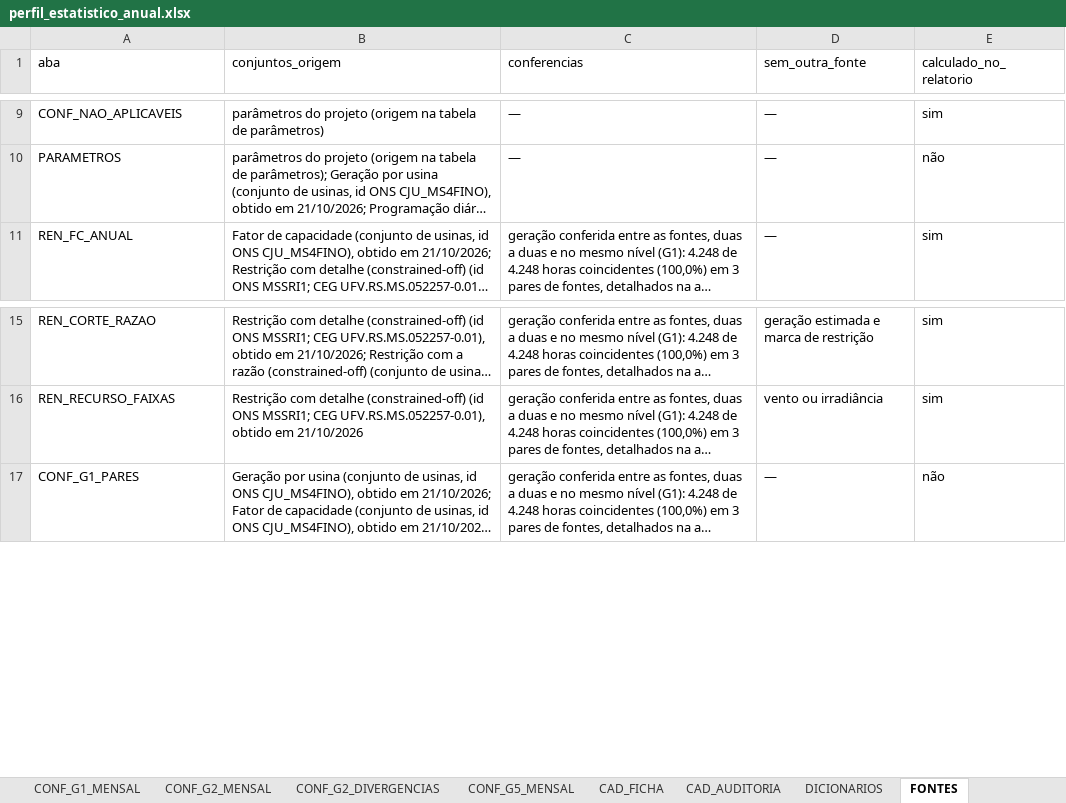
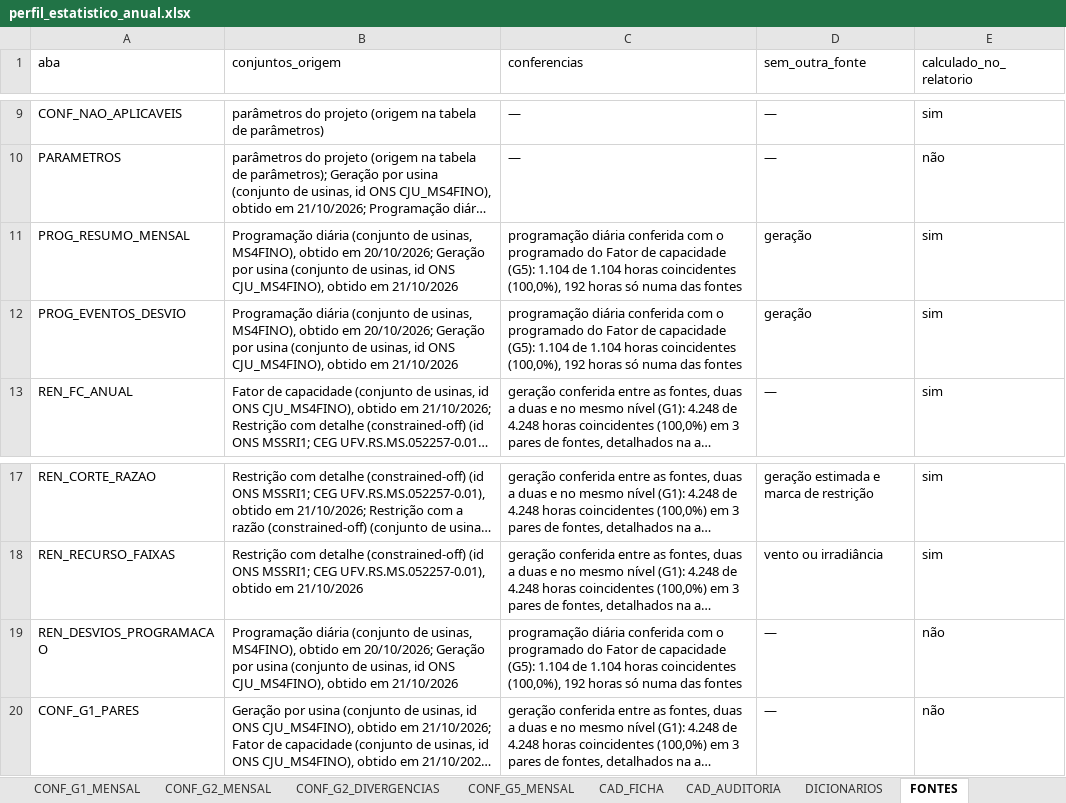
Before and after one commit to RafaEL-1998/analise_geracao, an Excel workbook: reports/seriemas_1/perfil_estatistico_anual.xlsx, sheet FONTES, drawn as a sheet; only a part is shown, gaps mark what is left out; long unchanged cells end in …; values as stored, in another font and other column widths than the file's, no borders; the diff names each change by its address in the sheet, - before the commit and + after, or states it on an @@ line.

Commit message:
feat(006): convergência da fase C (T157: programação × geração no nível do conjunto; G5 nas legendas de programação), portão da fase C (T116) e referências da UFV Seriemas 1 e da EOL Praia Formosa

```diff
--- a/reports/seriemas_1/perfil_estatistico_anual.xlsx (sheet FONTES)
+++ b/reports/seriemas_1/perfil_estatistico_anual.xlsx (sheet FONTES)
+row 11: PROG_RESUMO_MENSAL | Programação diária (conjunto de usinas, MS4FINO), obtido em 20/10/2026; Geração por usina (conjunto de usinas, id ONS CJU_MS4FINO), obtido em 21/10/2026 | programação diária conferida com o programado do Fator de capacidade (G5): 1.104 de 1.104 horas coincidentes (100,0%), 192 horas só numa das fontes | geração | sim
+row 12: PROG_EVENTOS_DESVIO | Programação diária (conjunto de usinas, MS4FINO), obtido em 20/10/2026; Geração por usina (conjunto de usinas, id ONS CJU_MS4FINO), obtido em 21/10/2026 | programação diária conferida com o programado do Fator de capacidade (G5): 1.104 de 1.104 horas coincidentes (100,0%), 192 horas só numa das fontes | geração | sim
+row 19: REN_DESVIOS_PROGRAMACAO | Programação diária (conjunto de usinas, MS4FINO), obtido em 20/10/2026; Geração por usina (conjunto de usinas, id ONS CJU_MS4FINO), obtido em 21/10/2026 | programação diária conferida com o programado do Fator de capacidade (G5): 1.104 de 1.104 horas coincidentes (100,0%), 192 horas só numa das fontes | — | não
```
Also changed, not shown: sheet OMITIDOS, sheet CONSTATACOES, other sheet tabs, reports/praia_formosa/perfil_estatistico_anual.xlsx, 44 other files.
